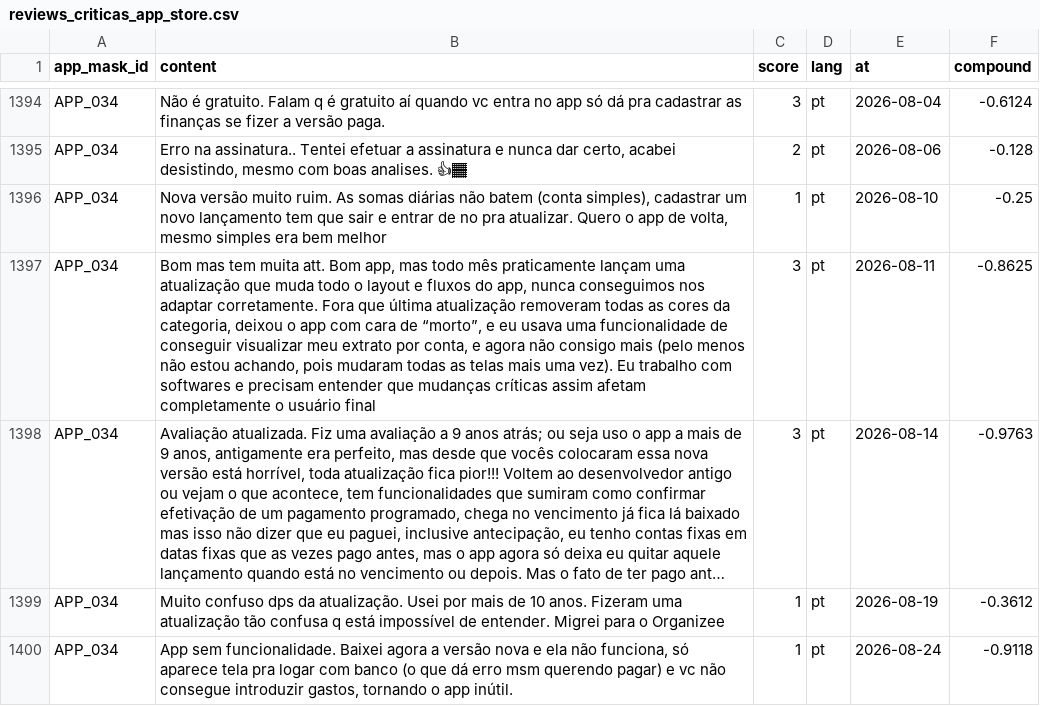
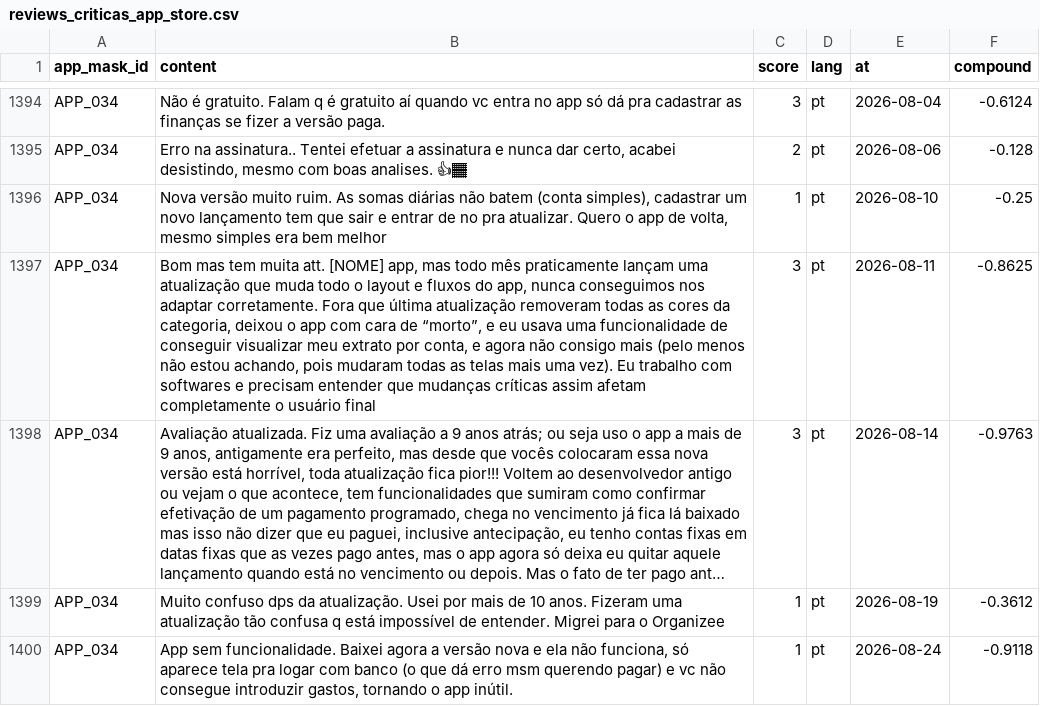
Before and after one commit to luizaleblanc/scrapping-organiza, a CSV file: data/publico/reviews_criticas_app_store.csv, drawn as a sheet; only a part is shown, gaps mark what is left out; long unchanged cells end in …; the diff names each change by its address in the sheet, - before the commit and + after, or states it on an @@ line.

Commit message:
data: críticas públicas negativas ou neutras, com nomes de pessoas censurados

```diff
--- a/data/publico/reviews_criticas_app_store.csv
+++ b/data/publico/reviews_criticas_app_store.csv
-B1397 (content): …muita att. Bom app, mas…
+B1397 (content): …muita att. [NOME] app, mas…
```
Also changed, not shown: 1 other file.
